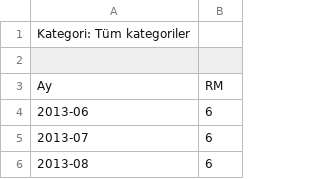
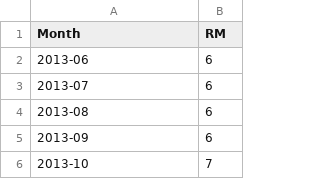
Before and after one commit to zs-eren/KPOP-BTS-Data-Project-DSA210, a CSV file: notebooks/rm.csv, drawn as a sheet; only a part is shown; the shorter side is filled out with more unchanged rows.

Commit message:
Update rm.csv

```diff
--- a/notebooks/rm.csv
+++ b/notebooks/rm.csv
@@ -1,4 +1,2 @@
-Kategori: Tüm kategoriler
-
-Ay,RM
+Month,RM
 2013-06,6
```
